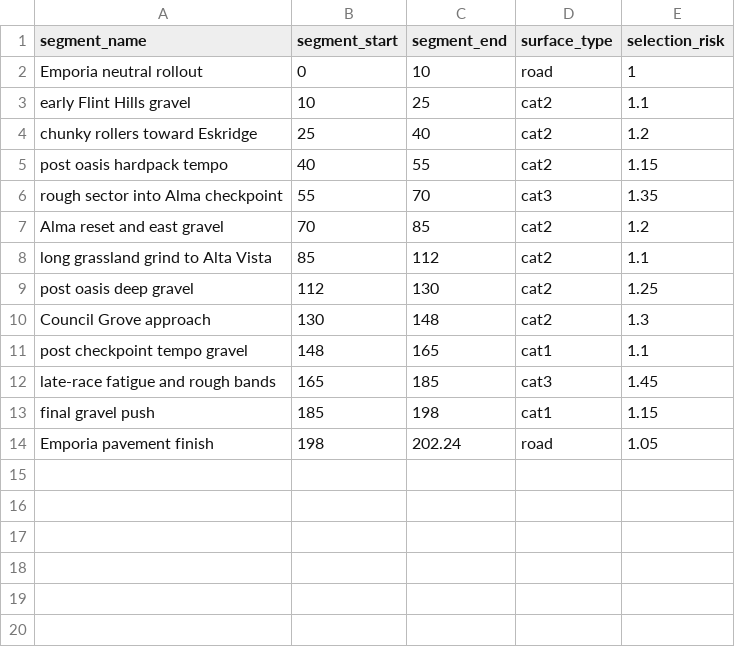
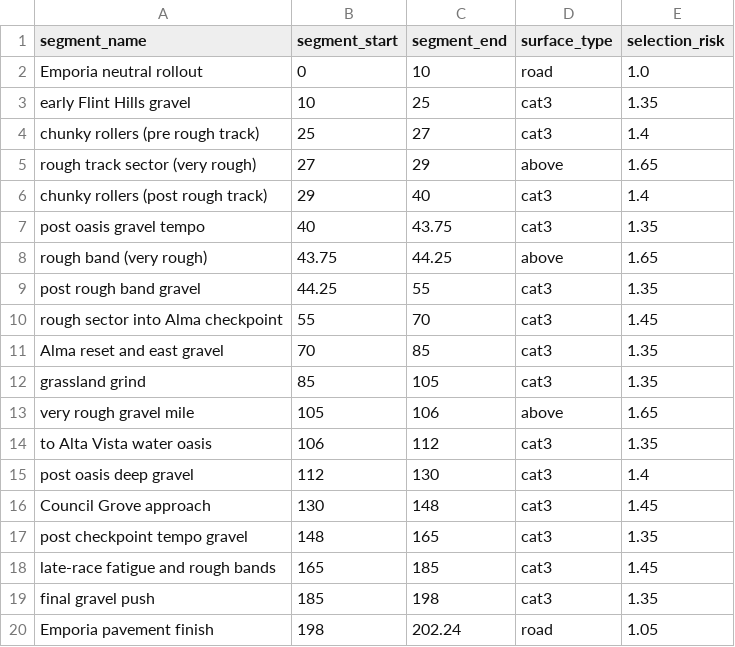
Before and after one commit to jaredverbeke/TireBot, a CSV file: Routes/Unbound 200/Unbound 200 route_segments.csv, drawn as a sheet.

```diff
--- a/Routes/Unbound 200/Unbound 200 route_segments.csv
+++ b/Routes/Unbound 200/Unbound 200 route_segments.csv
@@ -1,14 +1,20 @@
 segment_name,segment_start,segment_end,surface_type,selection_risk
-Emporia neutral rollout,0,10,road,1
-early Flint Hills gravel,10,25,cat2,1.1
-chunky rollers toward Eskridge,25,40,cat2,1.2
-post oasis hardpack tempo,40,55,cat2,1.15
-rough sector into Alma checkpoint,55,70,cat3,1.35
-Alma reset and east gravel,70,85,cat2,1.2
-long grassland grind to Alta Vista,85,112,cat2,1.1
-post oasis deep gravel,112,130,cat2,1.25
-Council Grove approach,130,148,cat2,1.3
-post checkpoint tempo gravel,148,165,cat1,1.1
+Emporia neutral rollout,0,10,road,1.0
+early Flint Hills gravel,10,25,cat3,1.35
+chunky rollers (pre rough track),25,27,cat3,1.4
+rough track sector (very rough),27,29,above,1.65
+chunky rollers (post rough track),29,40,cat3,1.4
+post oasis gravel tempo,40,43.75,cat3,1.35
+rough band (very rough),43.75,44.25,above,1.65
+post rough band gravel,44.25,55,cat3,1.35
+rough sector into Alma checkpoint,55,70,cat3,1.45
+Alma reset and east gravel,70,85,cat3,1.35
+grassland grind,85,105,cat3,1.35
+very rough gravel mile,105,106,above,1.65
+to Alta Vista water oasis,106,112,cat3,1.35
+post oasis deep gravel,112,130,cat3,1.4
+Council Grove approach,130,148,cat3,1.45
+post checkpoint tempo gravel,148,165,cat3,1.35
 late-race fatigue and rough bands,165,185,cat3,1.45
-final gravel push,185,198,cat1,1.15
+final gravel push,185,198,cat3,1.35
 Emporia pavement finish,198,202.24,road,1.05
```
Also changed, not shown: data/risk_labels.csv, 1 other file.
